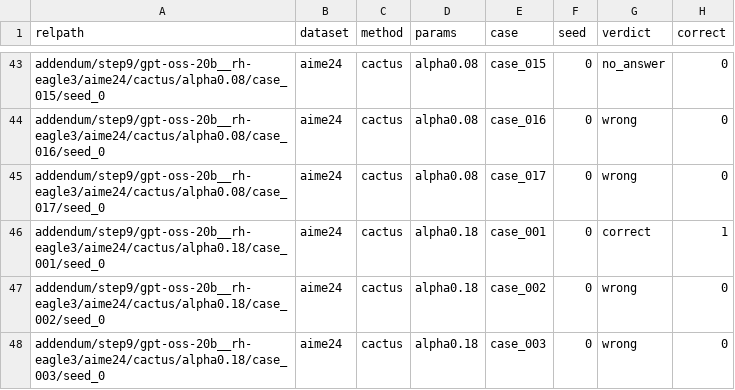
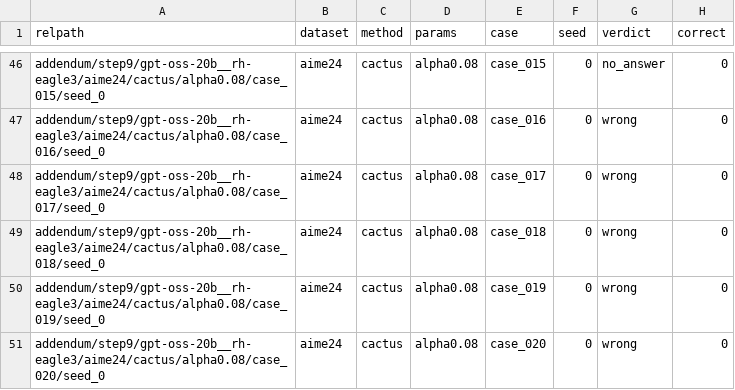
Before and after one commit to billxby/lossy-token-eff, a CSV file: campaign/addendum/step9/grades.csv, drawn as a sheet; only a part is shown, gaps mark what is left out; the shorter side is filled out with more unchanged rows; the diff covers the shown part only; the diff names each change by its address in the sheet, - before the commit and + after, or states it on an @@ line.

```diff
--- a/campaign/addendum/step9/grades.csv
+++ b/campaign/addendum/step9/grades.csv
+row 49: addendum/step9/gpt-oss-20b__rh-eagle3/aime24/cactus/alpha0.08/case_018/seed_0 | aime24 | cactus | alpha0.08 | case_018 | 0 | wrong | 0
+row 50: addendum/step9/gpt-oss-20b__rh-eagle3/aime24/cactus/alpha0.08/case_019/seed_0 | aime24 | cactus | alpha0.08 | case_019 | 0 | wrong | 0
+row 51: addendum/step9/gpt-oss-20b__rh-eagle3/aime24/cactus/alpha0.08/case_020/seed_0 | aime24 | cactus | alpha0.08 | case_020 | 0 | wrong | 0
```
Also changed, not shown: 17 added rows elsewhere in this file, campaign/addendum/step9/aime_boxed_long.csv, campaign/addendum/step9/manifest.csv, 31 other files.
